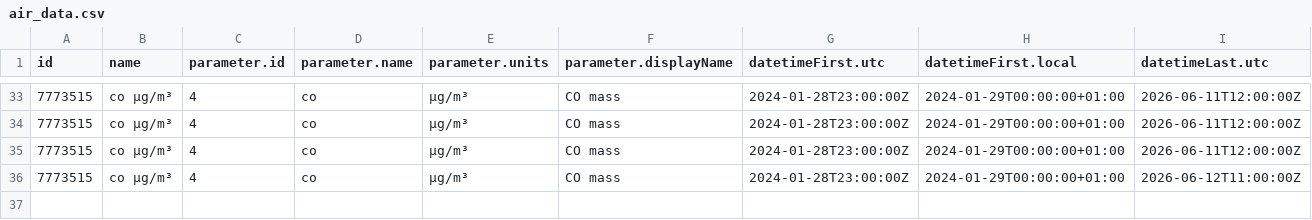
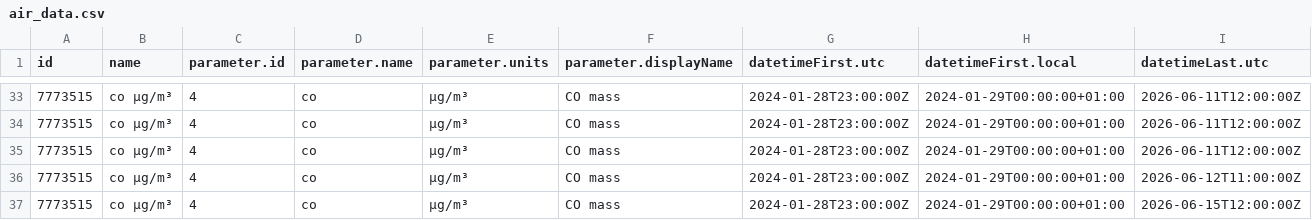
Before and after one commit to PatriVaca/practica_08_airquality, a CSV file: data/air_data.csv, drawn as a sheet; only a part is shown, gaps mark what is left out; rows hold the shown columns only; the diff names each change by its address in the sheet, - before the commit and + after, or states it on an @@ line.

Commit message:
gh actions: Update data Tue Jun 16 12:24:17 UTC 2026

```diff
--- a/data/air_data.csv
+++ b/data/air_data.csv
+row 37: 7773515 | co µg/m³ | 4 | co | µg/m³ | CO mass | 2024-01-28T23:00:00Z | 2024-01-29T00:00:00+01:00 | 2026-06-15T12:00:00Z
```
